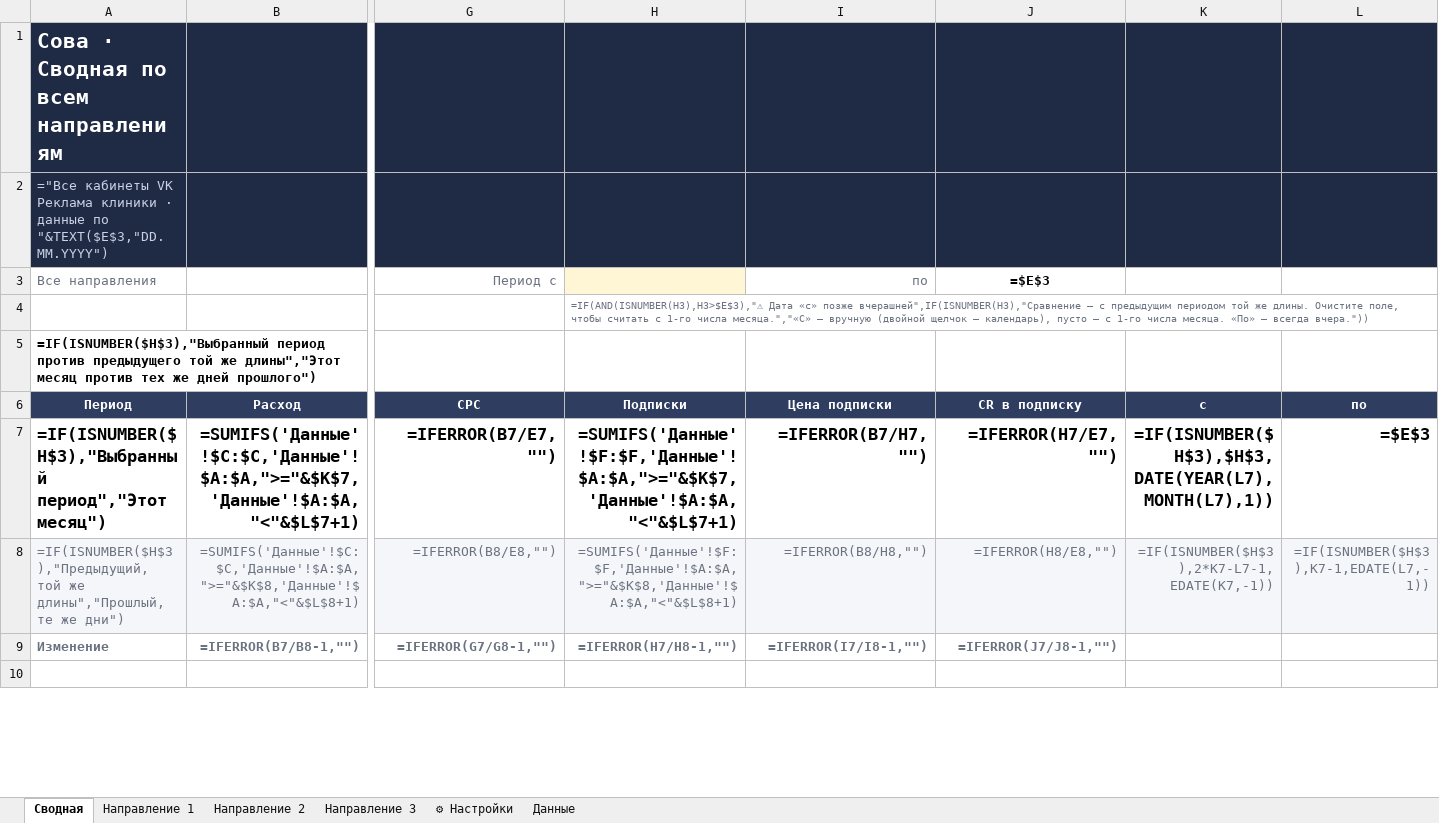
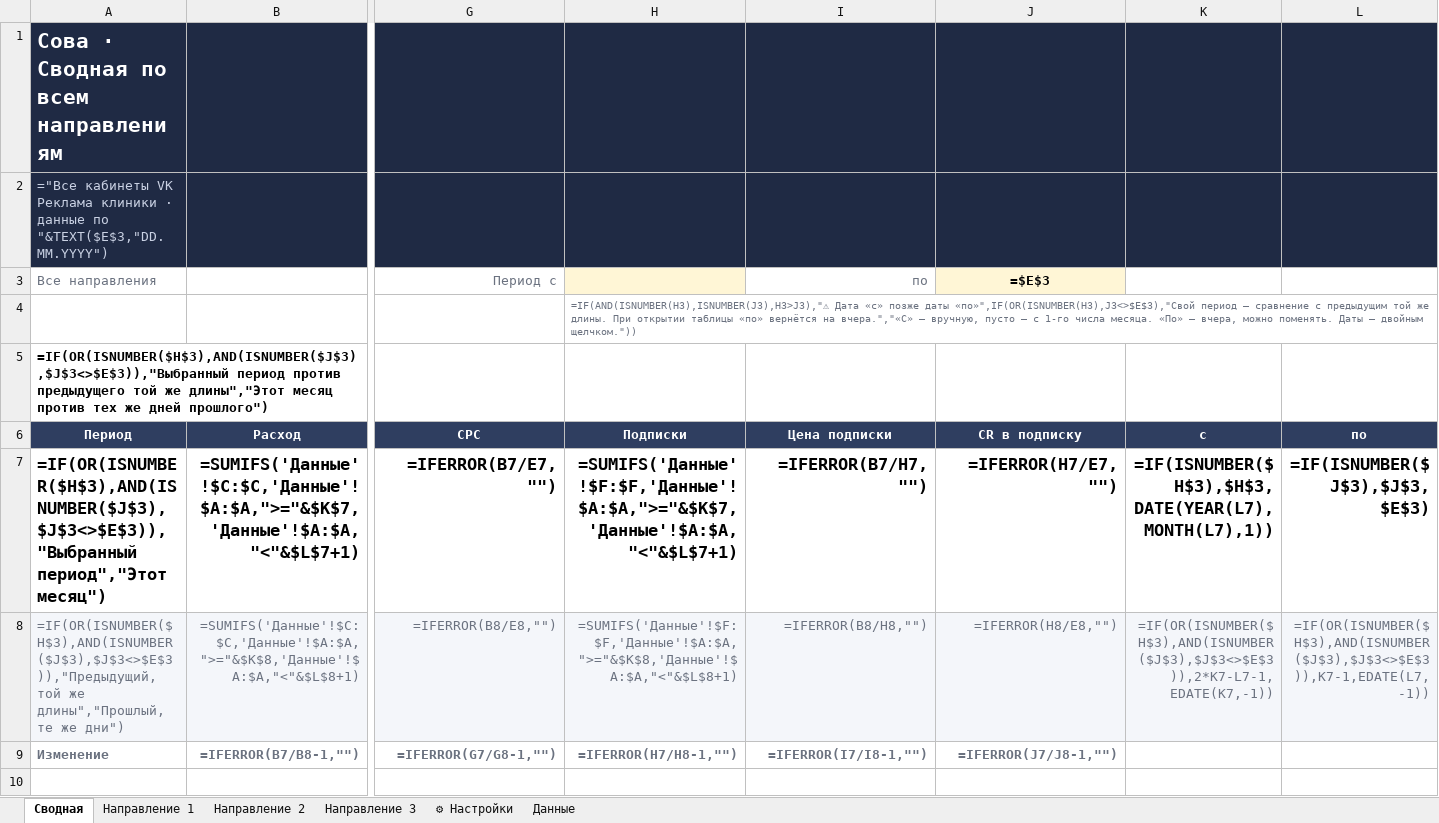
Before and after one commit to alimoffmaxim-cpu/alimoff363, an Excel workbook: sova-report/sova-report.xlsx, sheet Сводная, drawn as a sheet; only a part is shown, gaps mark what is left out; values as stored, in another font and other column widths than the file's, no borders; formulas without a stored value are shown as written; charts and pictures and conditional formats not drawn; the diff names each change by its address in the sheet, - before the commit and + after, or states it on an @@ line.

```diff
--- a/sova-report/sova-report.xlsx (sheet Сводная)
+++ b/sova-report/sova-report.xlsx (sheet Сводная)
-J3 fill: none
+J3 fill: #FFF6D6
-H4: =IF(AND(ISNUMBER(H3),H3>$E$3),"⚠ Дата «с» позже вчерашней",IF(ISNUMBER(H3),"Сравнение — с предыдущим периодом той же длины. Очистите поле, чтобы считать с 1-го числа месяца.","«С» — вручную (двойной щелчок — календарь), пусто — с 1-го числа месяца. «По» — всегда вчера."))
+H4: =IF(AND(ISNUMBER(H3),ISNUMBER(J3),H3>J3),"⚠ Дата «с» позже даты «по»",IF(OR(ISNUMBER(H3),J3<>$E$3),"Свой период — сравнение с предыдущим той же длины. При открытии таблицы «по» вернётся на вчера.","«С» — вручную, пусто — с 1-го числа месяца. «По» — вчера, можно поменять. Даты — двойным щелчком."))
-A5 (Все направления): =IF(ISNUMBER($H$3),"Выбранный период против…
+A5 (Все направления): =IF(OR(ISNUMBER($H$3),AND(ISNUMBER($J$3),$J$3<>$E$3)),"Выбранный период против…
-A7 (Все направления): =IF(ISNUMBER($H$3),"Выбранный период","Этот месяц")
+A7 (Все направления): =IF(OR(ISNUMBER($H$3),AND(ISNUMBER($J$3),$J$3<>$E$3)),"Выбранный период","Этот месяц")
-L7: =$E$3
+L7: =IF(ISNUMBER($J$3),$J$3,$E$3)
-A8 (Все направления): =IF(ISNUMBER($H$3),"Предыдущий, той же…
+A8 (Все направления): =IF(OR(ISNUMBER($H$3),AND(ISNUMBER($J$3),$J$3<>$E$3)),"Предыдущий, той же…
-K8: =IF(ISNUMBER($H$3),2*K7-L7-1,EDATE(K7,-1))
+K8: =IF(OR(ISNUMBER($H$3),AND(ISNUMBER($J$3),$J$3<>$E$3)),2*K7-L7-1,EDATE(K7,-1))
-L8: =IF(ISNUMBER($H$3),K7-1,EDATE(L7,-1))
+L8: =IF(OR(ISNUMBER($H$3),AND(ISNUMBER($J$3),$J$3<>$E$3)),K7-1,EDATE(L7,-1))
```
Also changed, not shown: sheet Направление 1, sheet Направление 2, sheet Направление 3, 6 other files.
